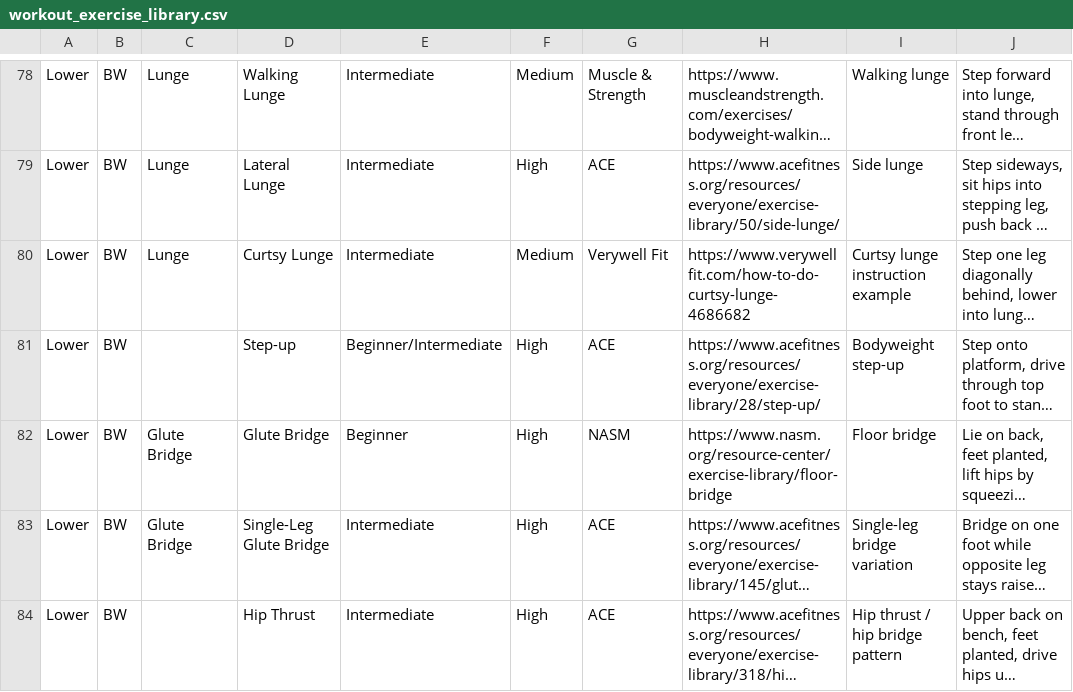
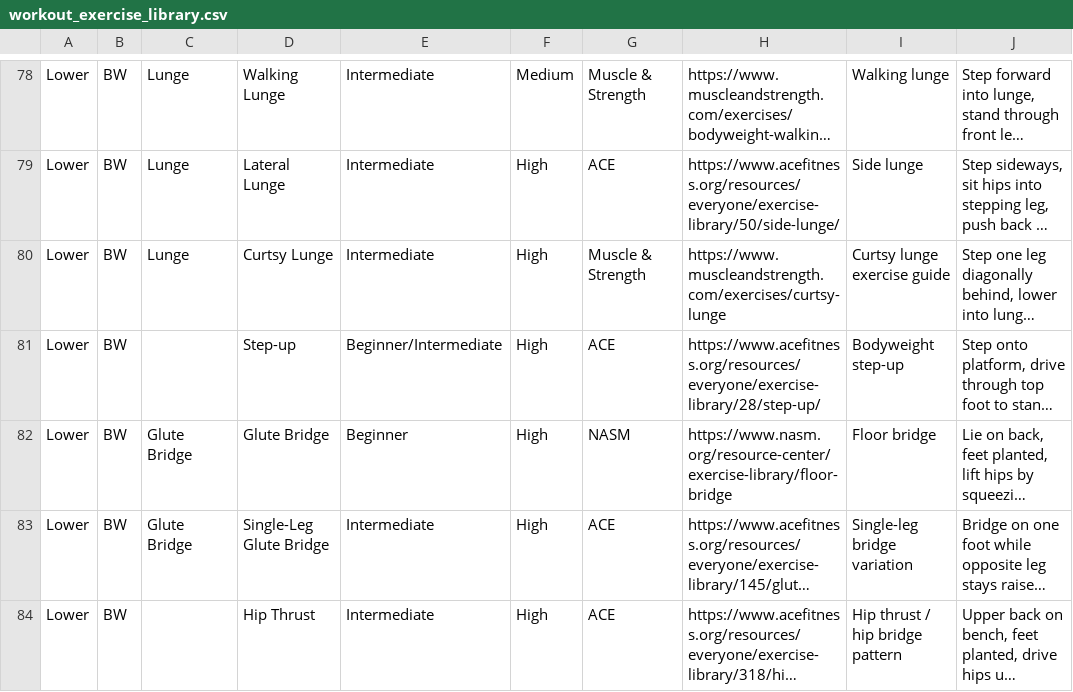
Before and after one commit to feolaney/workout-app-next-set, a CSV file: support files/workout_exercise_library.csv, drawn as a sheet; only a part is shown, gaps mark what is left out; long unchanged cells end in …; the diff covers the shown part only; the diff names each change by its address in the sheet, - before the commit and + after, or states it on an @@ line.

Commit message:
Refresh exercise library metadata

```diff
--- a/support files/workout_exercise_library.csv
+++ b/support files/workout_exercise_library.csv
-F80: Medium
+F80: High
-G80: Verywell Fit
+G80: Muscle & Strength
-H80: https://www.verywellfit.com/how-to-do-curtsy-lunge-4686682
+H80: https://www.muscleandstrength.com/exercises/curtsy-lunge
-I80: Curtsy lunge instruction example
+I80: Curtsy lunge exercise guide
```
Also changed, not shown: 54 edited cells elsewhere in this file, 1 other file.
